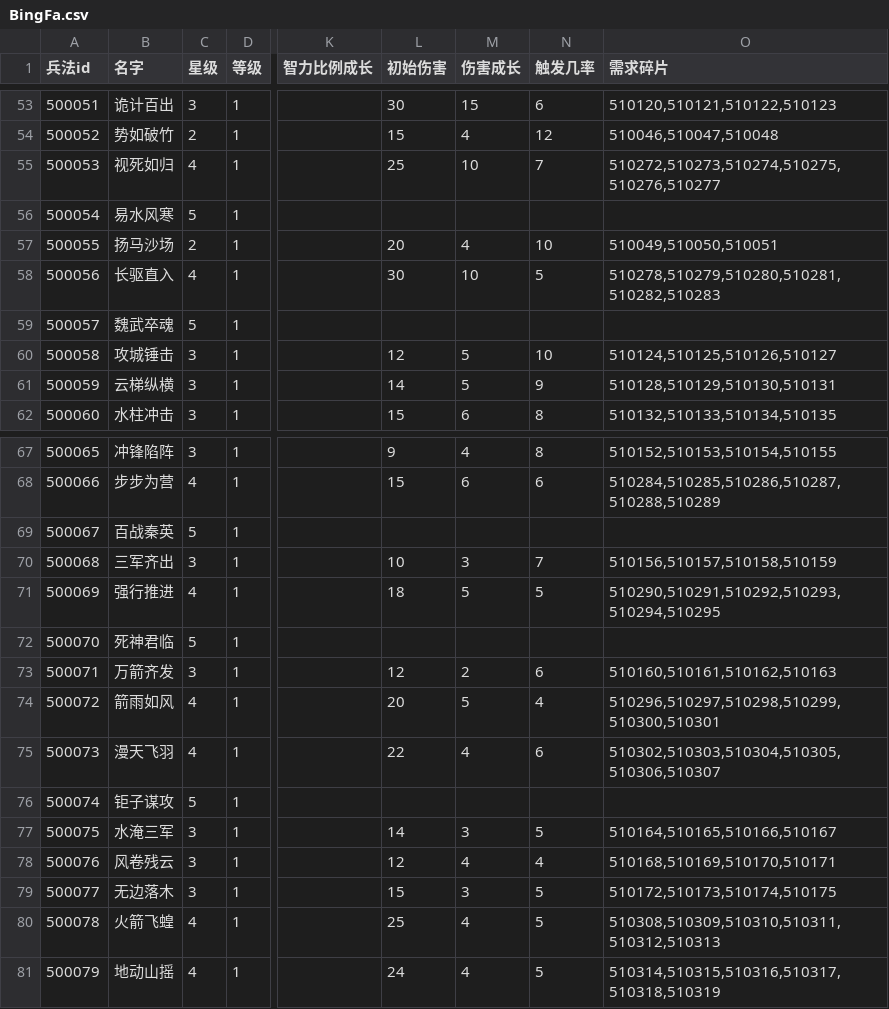
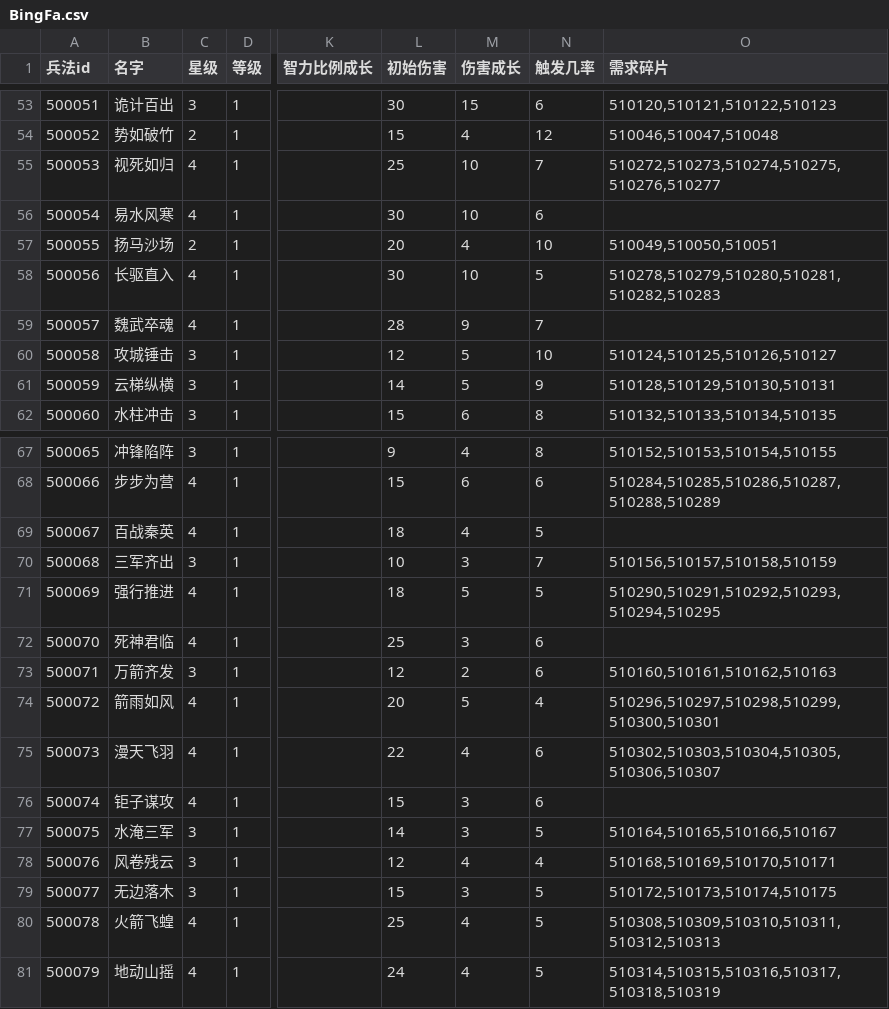
Before and after one commit to mercykevin/gameserver, a CSV file: csvs/BingFa.csv, drawn as a sheet; only a part is shown, gaps mark what is left out; the diff covers the shown part only; the diff names each change by its address in the sheet, - before the commit and + after, or states it on an @@ line.

```diff
--- a/csvs/BingFa.csv
+++ b/csvs/BingFa.csv
-C56 (星级): 5
+C56 (星级): 4
-L56 (初始伤害): (empty)
+L56 (初始伤害): 30
-M56 (伤害成长): (empty)
+M56 (伤害成长): 10
-N56 (触发几率): (empty)
+N56 (触发几率): 6
-C59 (星级): 5
+C59 (星级): 4
-L59 (初始伤害): (empty)
+L59 (初始伤害): 28
-M59 (伤害成长): (empty)
+M59 (伤害成长): 9
-N59 (触发几率): (empty)
+N59 (触发几率): 7
-C69 (星级): 5
+C69 (星级): 4
-L69 (初始伤害): (empty)
+L69 (初始伤害): 18
-M69 (伤害成长): (empty)
+M69 (伤害成长): 4
-N69 (触发几率): (empty)
+N69 (触发几率): 5
-C72 (星级): 5
+C72 (星级): 4
-L72 (初始伤害): (empty)
+L72 (初始伤害): 25
-M72 (伤害成长): (empty)
+M72 (伤害成长): 3
-N72 (触发几率): (empty)
+N72 (触发几率): 6
-C76 (星级): 5
+C76 (星级): 4
-L76 (初始伤害): (empty)
+L76 (初始伤害): 15
-M76 (伤害成长): (empty)
+M76 (伤害成长): 3
-N76 (触发几率): (empty)
+N76 (触发几率): 6
```
Also changed, not shown: 5 added rows and 26 edited cells elsewhere in this file, csvs/MingYun.csv, csvs/WuJiang.csv, 4 other files.
